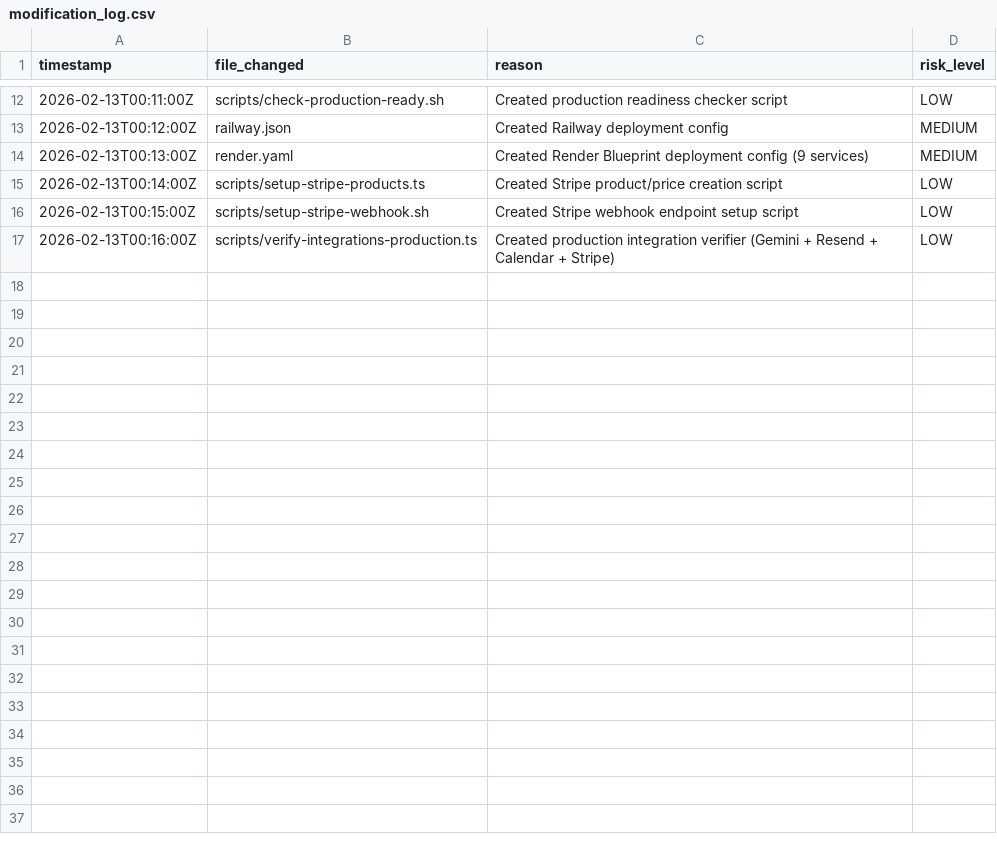
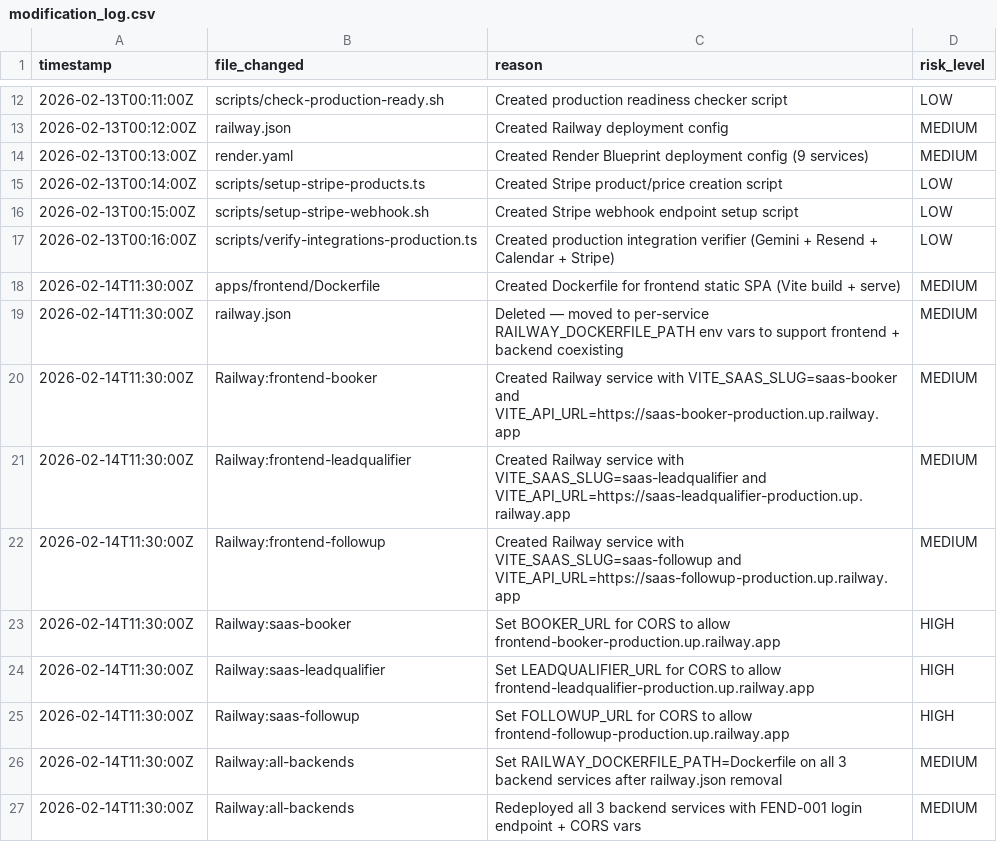
Before and after one commit to Frogodrig/growthos-testing-saas, a CSV file: system_logs/modification_log.csv, drawn as a sheet; only a part is shown, gaps mark what is left out.

```diff
--- a/system_logs/modification_log.csv
+++ b/system_logs/modification_log.csv
@@ -17 +17,11 @@ timestamp,file_changed,reason,risk_level
 2026-02-13T00:16:00Z,scripts/verify-integrations-production.ts,Created production integration verifier (Gemini + Resend + Calendar + Stripe),LOW
+2026-02-14T11:30:00Z,apps/frontend/Dockerfile,Created Dockerfile for frontend static SPA (Vite build + serve),MEDIUM
+2026-02-14T11:30:00Z,railway.json,Deleted — moved to per-service RAILWAY_DOCKERFILE_PATH env vars to support frontend + backend coexisting,MEDIUM
+2026-02-14T11:30:00Z,Railway:frontend-booker,Created Railway service with VITE_SAAS_SLUG=saas-booker and VITE_API_URL=https://saas-booker-production.up.railway.app,MEDIUM
+2026-02-14T11:30:00Z,Railway:frontend-leadqualifier,Created Railway service with VITE_SAAS_SLUG=saas-leadqualifier and VITE_API_URL=https://saas-leadqualifier-production.up.railway.app,MEDIUM
+2026-02-14T11:30:00Z,Railway:frontend-followup,Created Railway service with VITE_SAAS_SLUG=saas-followup and VITE_API_URL=https://saas-followup-production.up.railway.app,MEDIUM
+2026-02-14T11:30:00Z,Railway:saas-booker,Set BOOKER_URL for CORS to allow frontend-booker-production.up.railway.app,HIGH
+2026-02-14T11:30:00Z,Railway:saas-leadqualifier,Set LEADQUALIFIER_URL for CORS to allow frontend-leadqualifier-production.up.railway.app,HIGH
+2026-02-14T11:30:00Z,Railway:saas-followup,Set FOLLOWUP_URL for CORS to allow frontend-followup-production.up.railway.app,HIGH
+2026-02-14T11:30:00Z,Railway:all-backends,Set RAILWAY_DOCKERFILE_PATH=Dockerfile on all 3 backend services after railway.json removal,MEDIUM
+2026-02-14T11:30:00Z,Railway:all-backends,Redeployed all 3 backend services with FEND-001 login endpoint + CORS vars,MEDIUM
```
Also changed, not shown: architect/phases.csv, 33 other files.
